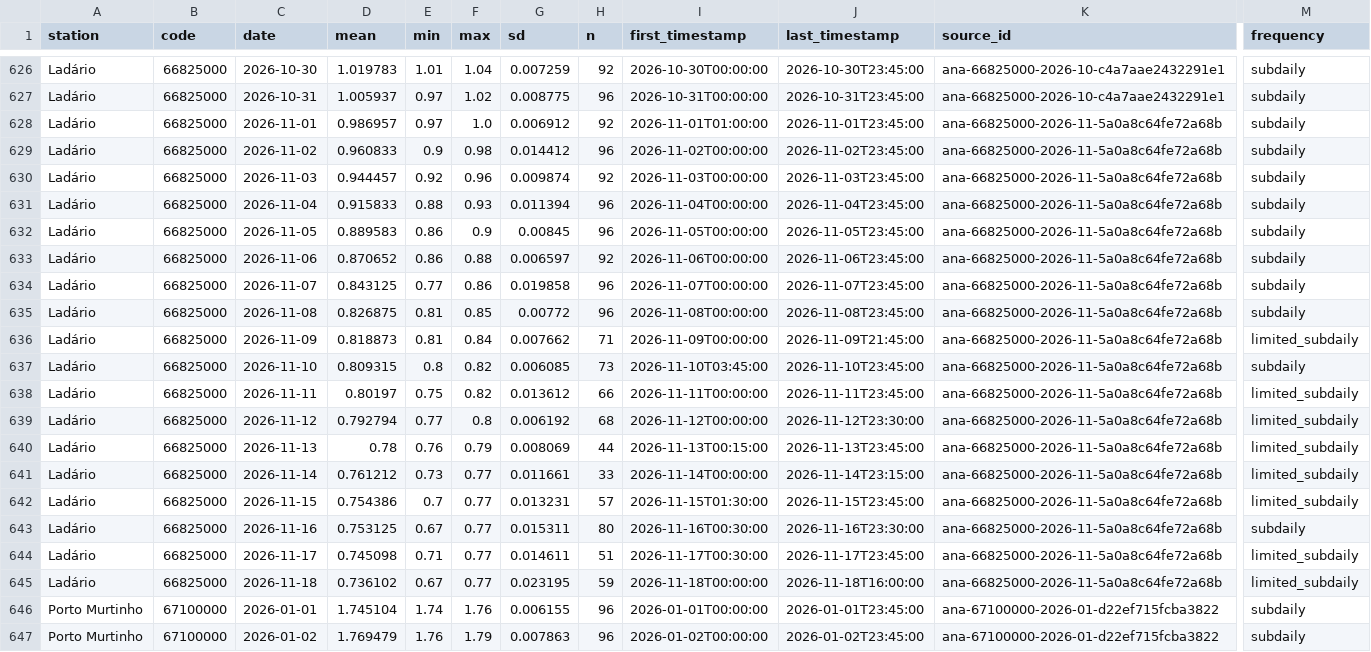
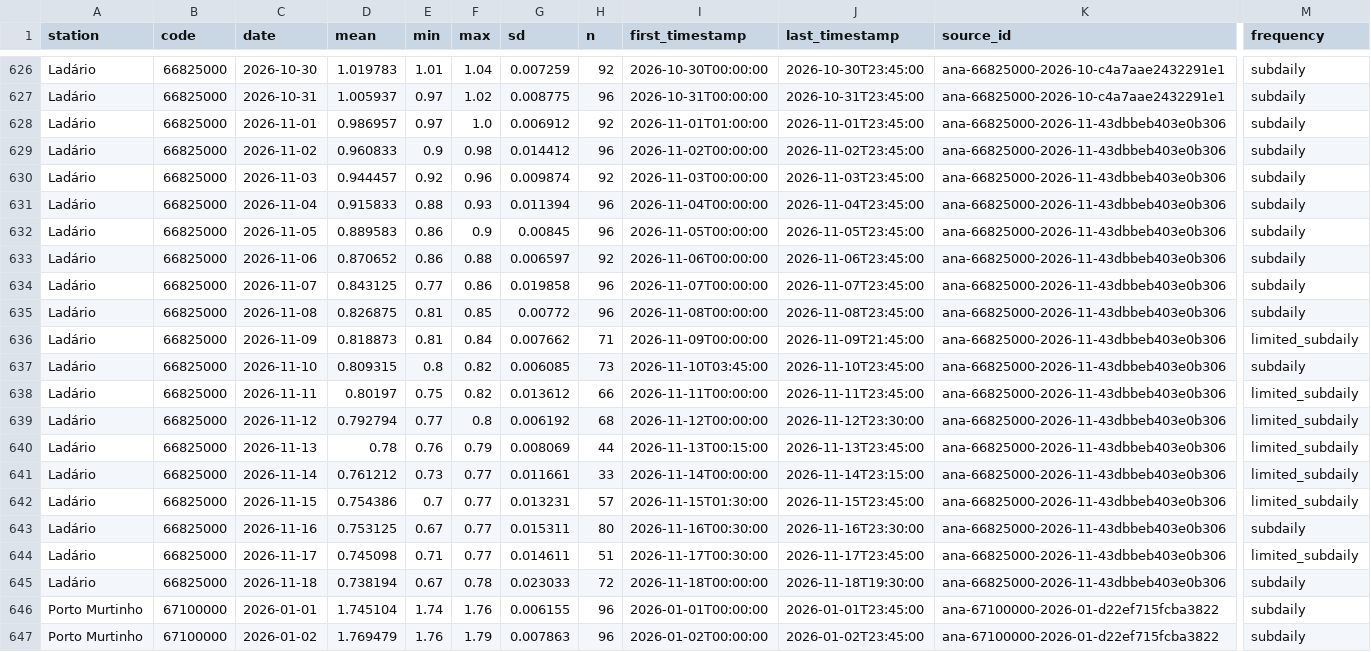
Before and after one commit to ernandes-sobreira/cota-rio-paraguai, a CSV file: data/telemetry-daily.csv, drawn as a sheet; only a part is shown, gaps mark what is left out; the diff covers the shown part only; the diff names each change by its address in the sheet, - before the commit and + after, or states it on an @@ line.

```diff
--- a/data/telemetry-daily.csv
+++ b/data/telemetry-daily.csv
-K628:K645 (source_id): ana-66825000-2026-11-5a0a8c64fe72a68b
+K628:K645 (source_id): ana-66825000-2026-11-43dbbeb403e0b306
-D645 (mean): 0.736102
+D645 (mean): 0.738194
-F645 (max): 0.77
+F645 (max): 0.78
-G645 (sd): 0.023195
+G645 (sd): 0.023033
-H645 (n): 59
+H645 (n): 72
-J645 (last_timestamp): 2026-11-18T16:00:00
+J645 (last_timestamp): 2026-11-18T19:30:00
-M645 (frequency): limited_subdaily
+M645 (frequency): subdaily
```
Also changed, not shown: 46 edited cells elsewhere in this file, 5 other files.
